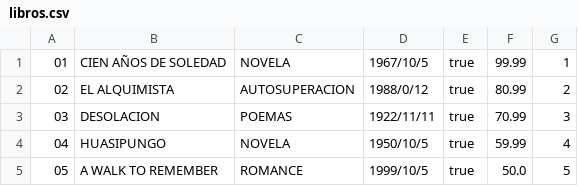
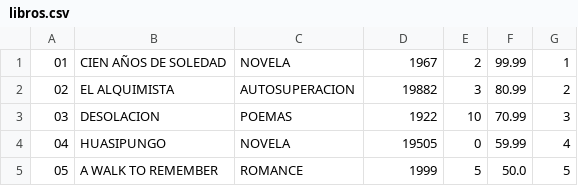
Before and after one commit to 2021-b-aplicaciones-moviles-computacion/movcom-cocha-tobanda-edwin-fabian, a CSV file: Deber01_CRUD-Kotlin/libros.csv, drawn as a sheet.

Commit message:
ExamenIB_Autor_Libro

```diff
--- a/Deber01_CRUD-Kotlin/libros.csv
+++ b/Deber01_CRUD-Kotlin/libros.csv
@@ -1,5 +1,5 @@
-01,CIEN AÑOS DE SOLEDAD,NOVELA,1967/10/5,true,99.99,1
-02,EL ALQUIMISTA,AUTOSUPERACION,1988/0/12,true,80.99,2
-03,DESOLACION,POEMAS,1922/11/11,true,70.99,3
-04,HUASIPUNGO,NOVELA,1950/10/5,true,59.99,4
-05,A WALK TO REMEMBER,ROMANCE,1999/10/5,true,50.0,5
+01,CIEN AÑOS DE SOLEDAD,NOVELA,1967,2,99.99,1
+02,EL ALQUIMISTA,AUTOSUPERACION,19882,3,80.99,2
+03,DESOLACION,POEMAS,1922,10,70.99,3
+04,HUASIPUNGO,NOVELA,19505,0,59.99,4
+05,A WALK TO REMEMBER,ROMANCE,1999,5,50.0,5
```
Also changed, not shown: 49 other files.
